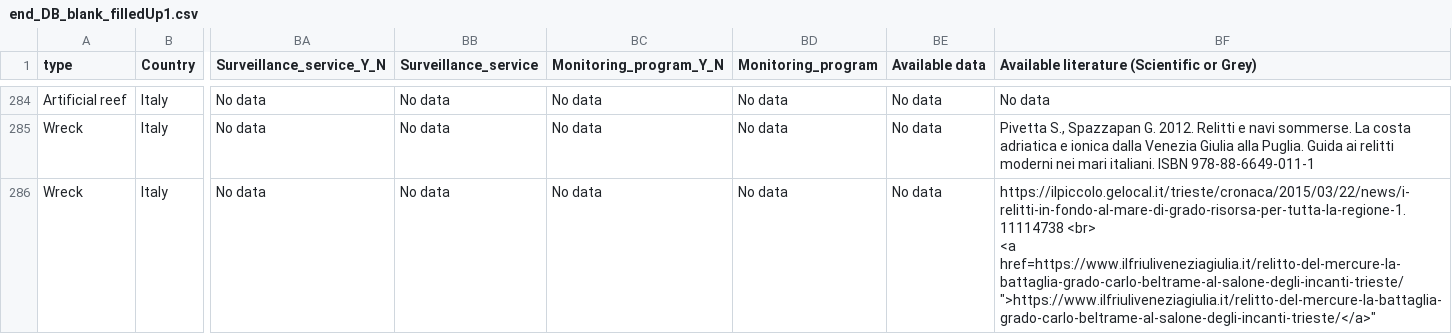
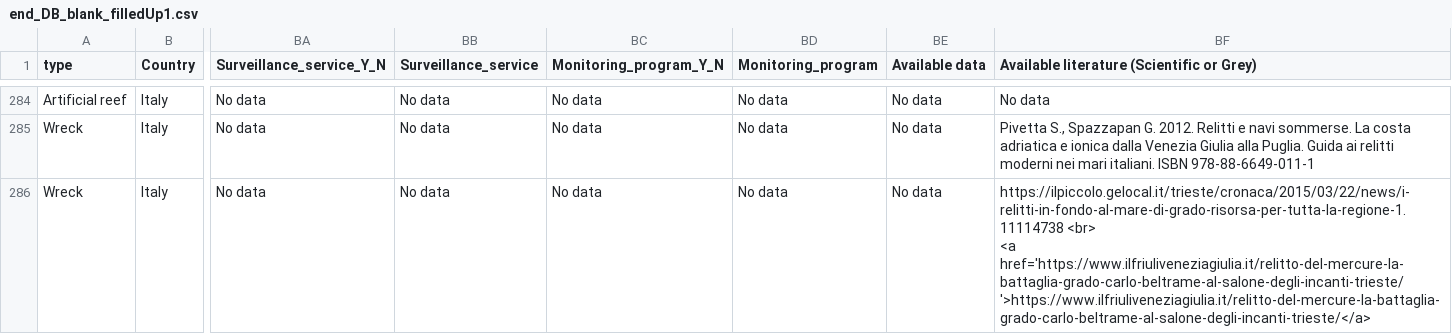
Before and after one commit to adrireef/sandbox2, a CSV file: data/end_DB_blank_filledUp1.csv, drawn as a sheet; only a part is shown, gaps mark what is left out; ↵ is a line break in a cell; the diff names each change by its address in the sheet, - before the commit and + after, or states it on an @@ line.

Commit message:
Update end_DB_blank_filledUp1.csv

```diff
--- a/data/end_DB_blank_filledUp1.csv
+++ b/data/end_DB_blank_filledUp1.csv
-BF286: …<br> ↵ <a href=https://www.ilfriuliveneziagiulia.it/relitto-del-mercure-la-battaglia-grado-carlo-beltrame-al-salone-degli-incanti-trieste/">https://www.ilfriuliveneziagiulia.it/relitto-del-mercure-la-battaglia-grado-carlo-beltrame-al-salone-degli-incanti-trieste/</a>"
+BF286: …<br> ↵ <a href='https://www.ilfriuliveneziagiulia.it/relitto-del-mercure-la-battaglia-grado-carlo-beltrame-al-salone-degli-incanti-trieste/'>https://www.ilfriuliveneziagiulia.it/relitto-del-mercure-la-battaglia-grado-carlo-beltrame-al-salone-degli-incanti-trieste/</a>
```
